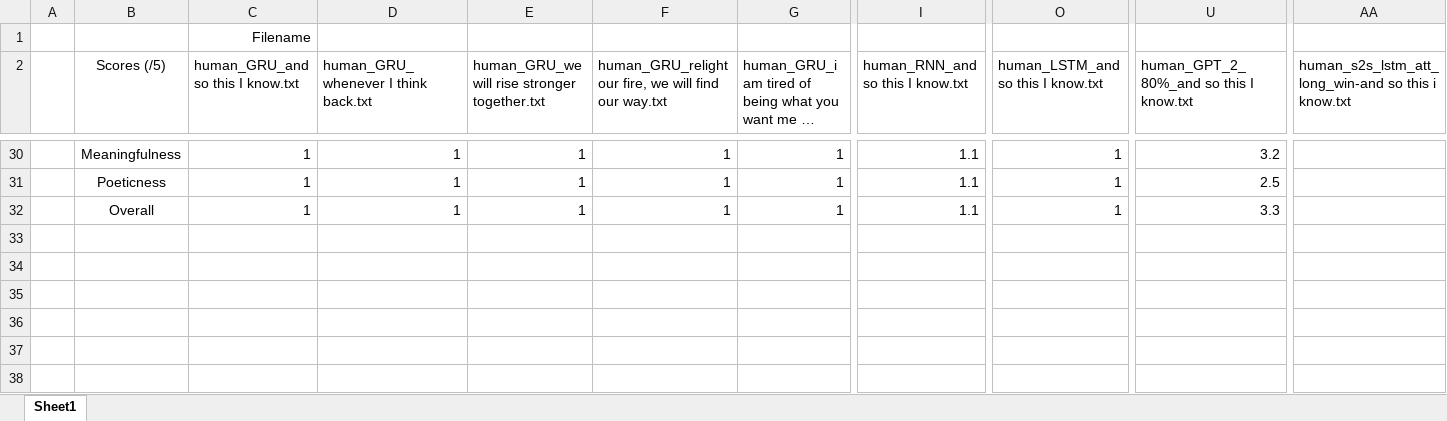
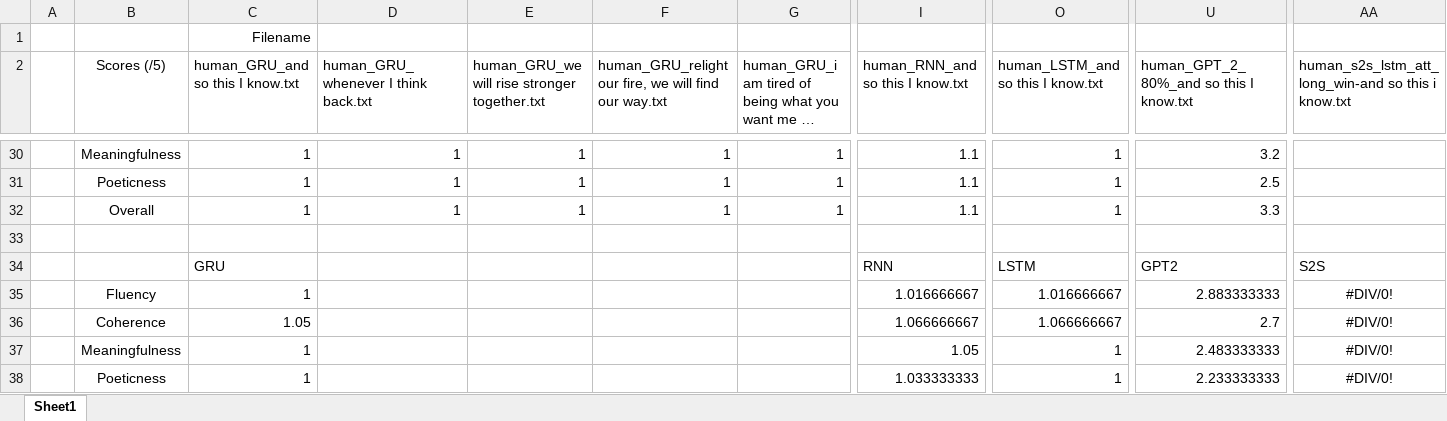
Before and after one commit to quekhyg/NLP-Lyric-Generator, an Excel workbook: output/Human Evaluation of Output.xlsx, sheet Sheet1, drawn as a sheet; only a part is shown, gaps mark what is left out; long unchanged cells end in …; values as stored, in another font and other column widths than the file's, no borders; rows hold the shown columns only; the diff names each change by its address in the sheet, - before the commit and + after, or states it on an @@ line.

Commit message:
computed average

```diff
--- a/output/Human Evaluation of Output.xlsx (sheet Sheet1)
+++ b/output/Human Evaluation of Output.xlsx (sheet Sheet1)
+row 33: (empty)
+row 34:  |  | GRU |  |  |  |  | RNN | LSTM | GPT2 | S2S
+row 35:  | Fluency | 1 |  |  |  |  | 1.016666667 | 1.016666667 | 2.883333333 | #DIV/0!
+row 36:  | Coherence | 1.05 |  |  |  |  | 1.066666667 | 1.066666667 | 2.7 | #DIV/0!
+row 37:  | Meaningfulness | 1 |  |  |  |  | 1.05 | 1 | 2.483333333 | #DIV/0!
+row 38:  | Poeticness | 1 |  |  |  |  | 1.033333333 | 1 | 2.233333333 | #DIV/0!
```
